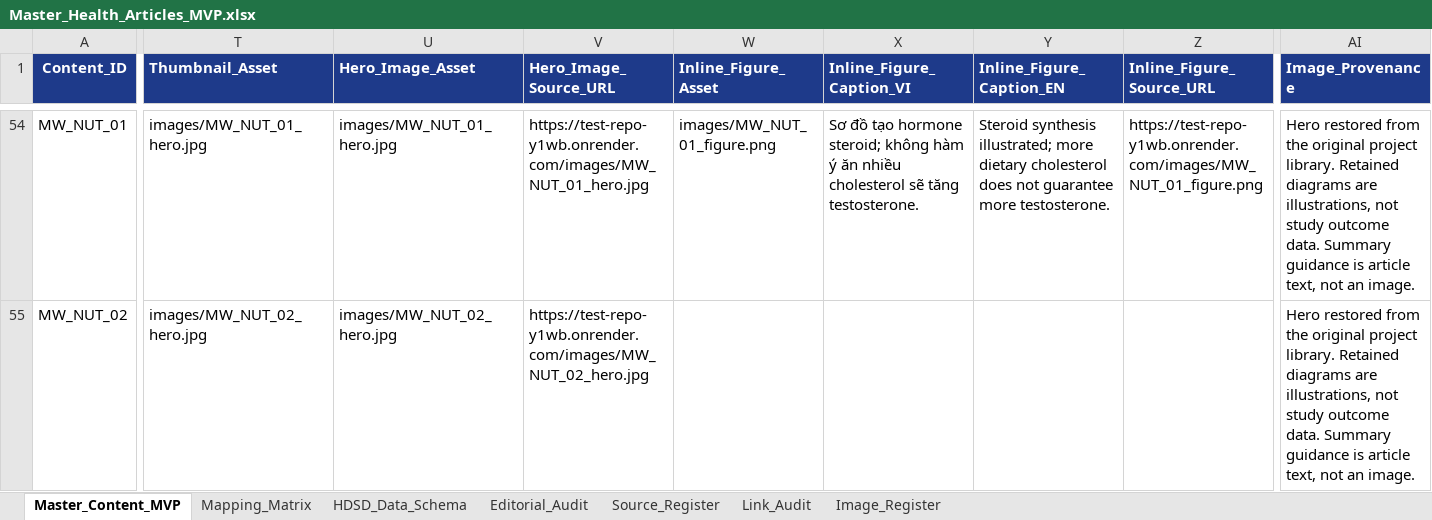
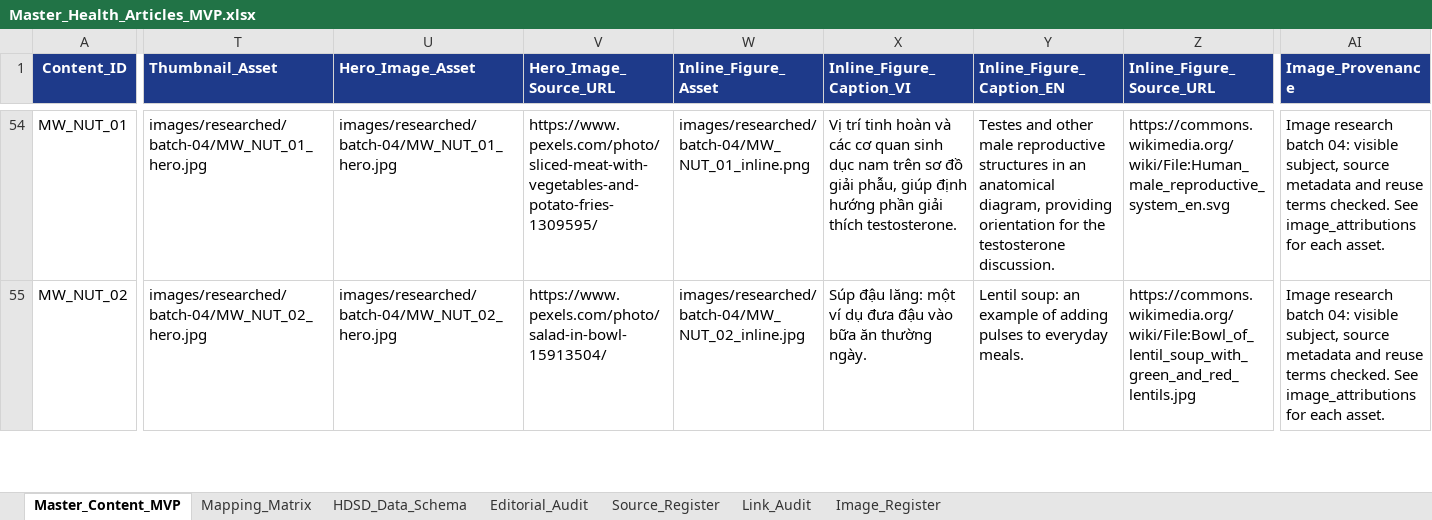
Before and after one commit to HandQ2212/test-repo, an Excel workbook: docs/Master_Health_Articles_MVP.xlsx, sheet Master_Content_MVP, drawn as a sheet; only a part is shown, gaps mark what is left out; values as stored, in another font and other column widths than the file's, no borders; the diff covers the shown part only; the diff names each change by its address in the sheet, - before the commit and + after, or states it on an @@ line.

Commit message:
feat(images): curate sourced pregnancy and nutrition images for batch four

```diff
--- a/docs/Master_Health_Articles_MVP.xlsx (sheet Master_Content_MVP)
+++ b/docs/Master_Health_Articles_MVP.xlsx (sheet Master_Content_MVP)
-T54 (Thumbnail_Asset): images/MW_NUT_01_hero.jpg
+T54 (Thumbnail_Asset): images/researched/batch-04/MW_NUT_01_hero.jpg
-U54 (Hero_Image_Asset): images/MW_NUT_01_hero.jpg
+U54 (Hero_Image_Asset): images/researched/batch-04/MW_NUT_01_hero.jpg
-V54 (Hero_Image_Source_URL): https://test-repo-y1wb.onrender.com/images/MW_NUT_01_hero.jpg
+V54 (Hero_Image_Source_URL): https://www.pexels.com/photo/sliced-meat-with-vegetables-and-potato-fries-1309595/
-W54 (Inline_Figure_Asset): images/MW_NUT_01_figure.png
+W54 (Inline_Figure_Asset): images/researched/batch-04/MW_NUT_01_inline.png
-X54 (Inline_Figure_Caption_VI): Sơ đồ tạo hormone steroid; không hàm ý ăn nhiều cholesterol sẽ tăng testosterone.
+X54 (Inline_Figure_Caption_VI): Vị trí tinh hoàn và các cơ quan sinh dục nam trên sơ đồ giải phẫu, giúp định hướng phần giải thích testosterone.
-Y54 (Inline_Figure_Caption_EN): Steroid synthesis illustrated; more dietary cholesterol does not guarantee more testosterone.
+Y54 (Inline_Figure_Caption_EN): Testes and other male reproductive structures in an anatomical diagram, providing orientation for the testosterone discussion.
-Z54 (Inline_Figure_Source_URL): https://test-repo-y1wb.onrender.com/images/MW_NUT_01_figure.png
+Z54 (Inline_Figure_Source_URL): https://commons.wikimedia.org/wiki/File:Human_male_reproductive_system_en.svg
-AI54:AI55 (Image_Provenance): Hero restored from the original project library. Retained diagrams are illustrations, not study outcome data. Summary guidance is article text, not an image.
+AI54:AI55 (Image_Provenance): Image research batch 04: visible subject, source metadata and reuse terms checked. See image_attributions for each asset.
-T55 (Thumbnail_Asset): images/MW_NUT_02_hero.jpg
+T55 (Thumbnail_Asset): images/researched/batch-04/MW_NUT_02_hero.jpg
-U55 (Hero_Image_Asset): images/MW_NUT_02_hero.jpg
+U55 (Hero_Image_Asset): images/researched/batch-04/MW_NUT_02_hero.jpg
-V55 (Hero_Image_Source_URL): https://test-repo-y1wb.onrender.com/images/MW_NUT_02_hero.jpg
+V55 (Hero_Image_Source_URL): https://www.pexels.com/photo/salad-in-bowl-15913504/
-W55 (Inline_Figure_Asset): (empty)
+W55 (Inline_Figure_Asset): images/researched/batch-04/MW_NUT_02_inline.jpg
-X55 (Inline_Figure_Caption_VI): (empty)
+X55 (Inline_Figure_Caption_VI): Súp đậu lăng: một ví dụ đưa đậu vào bữa ăn thường ngày.
-Y55 (Inline_Figure_Caption_EN): (empty)
+Y55 (Inline_Figure_Caption_EN): Lentil soup: an example of adding pulses to everyday meals.
-Z55 (Inline_Figure_Source_URL): (empty)
+Z55 (Inline_Figure_Source_URL): https://commons.wikimedia.org/wiki/File:Bowl_of_lentil_soup_with_green_and_red_lentils.jpg
```
Also changed, not shown: 171 edited cells elsewhere in this sheet, sheet Image_Register, sheet Editorial_Audit, docs/Master_Health_Articles_MVP - 30 Blog Topics.xlsx, docs/Mens_Wellness_Content_Roadmap.xlsx, 53 other files.
